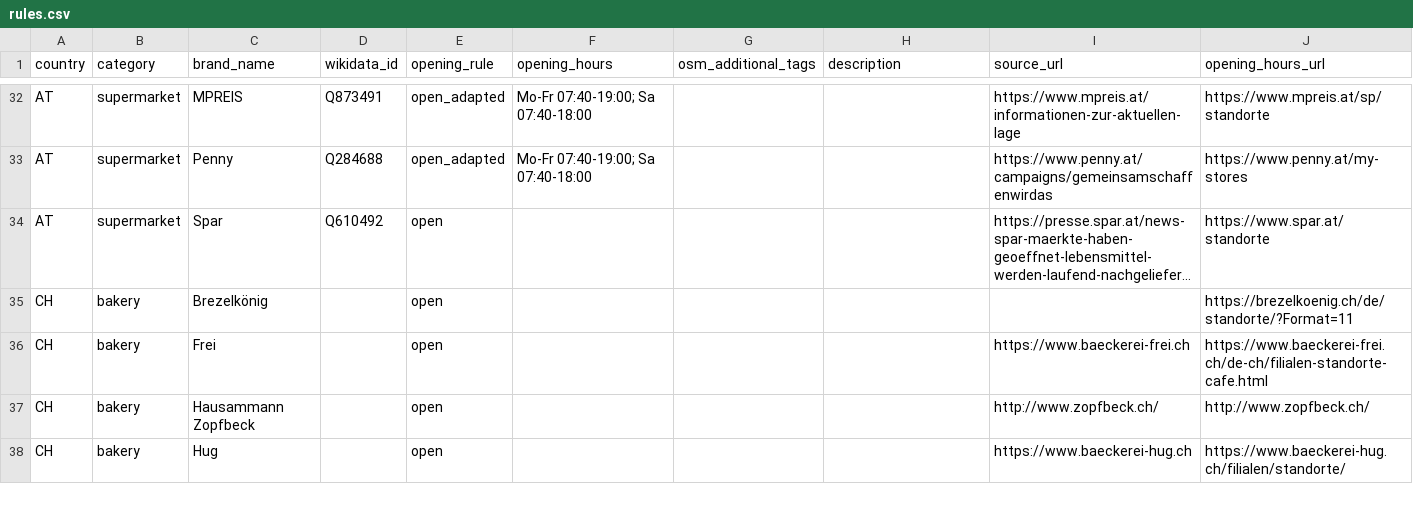
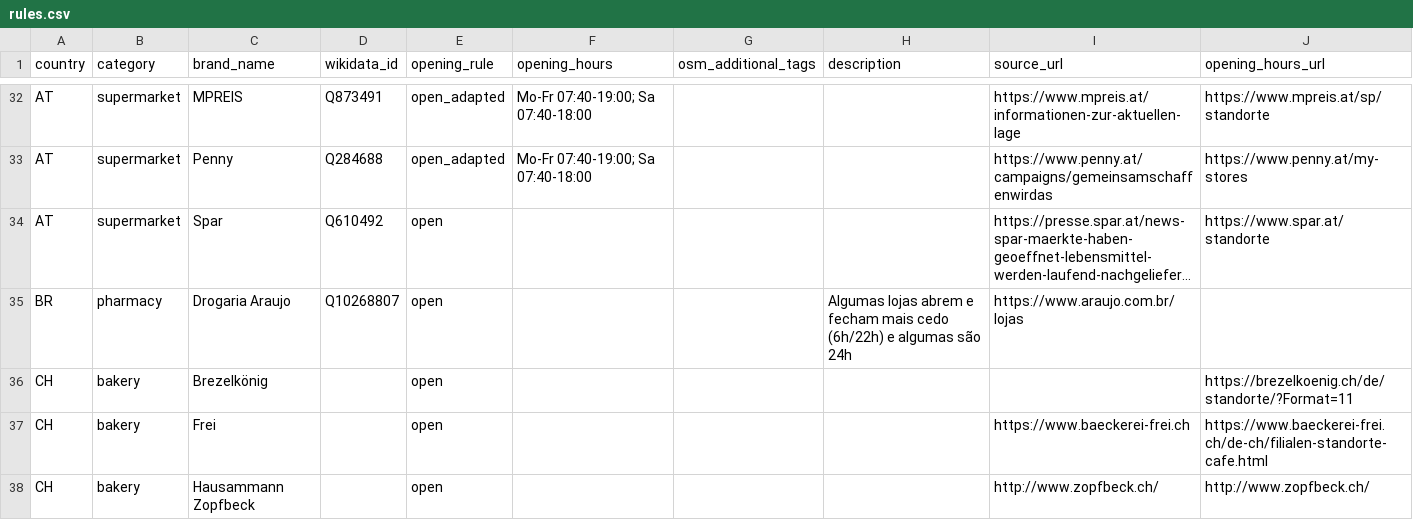
Before and after one commit to caresteouvert/Covid_enseignes, a CSV file: rules.csv, drawn as a sheet; only a part is shown, gaps mark what is left out; the shorter side is filled out with more unchanged rows; long unchanged cells end in …; the diff names each change by its address in the sheet, - before the commit and + after, or states it on an @@ line.

Commit message:
Add Drogaria Araujo (BR) to list (#164)
* Add Drogaria Araujo (BR) to list

```diff
--- a/rules.csv
+++ b/rules.csv
+row 35: BR | pharmacy | Drogaria Araujo | Q10268807 | open |  |  | Algumas lojas abrem e fecham mais cedo (6h/22h) e algumas são 24h | https://www.araujo.com.br/lojas
```
